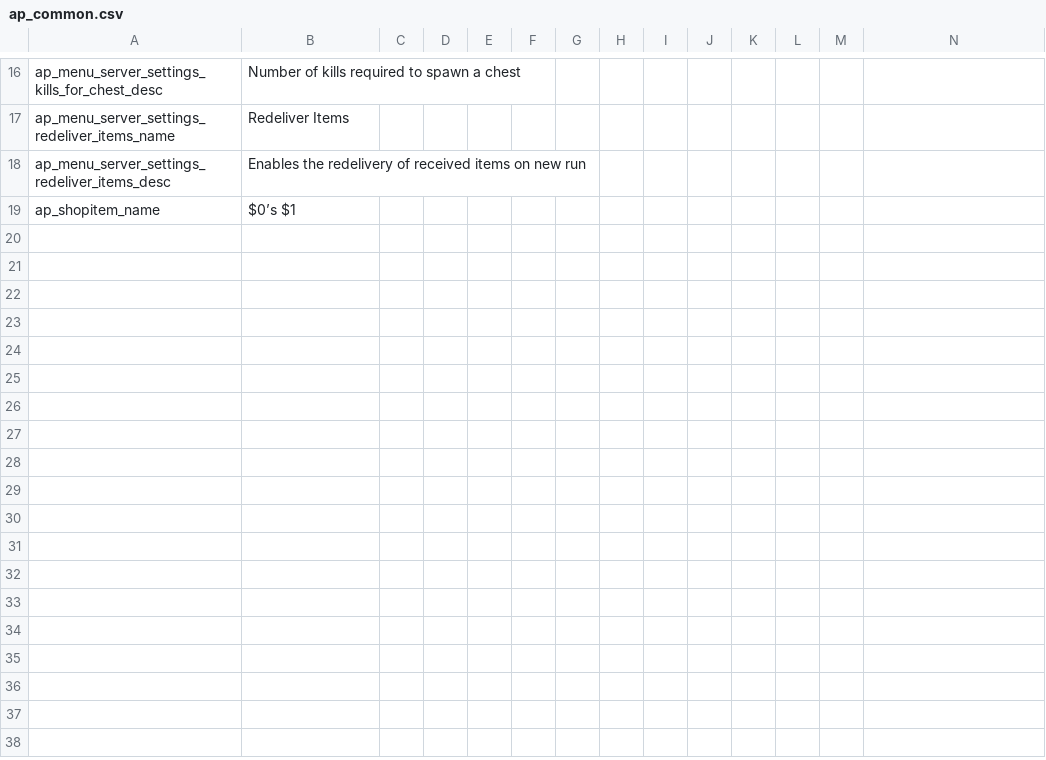
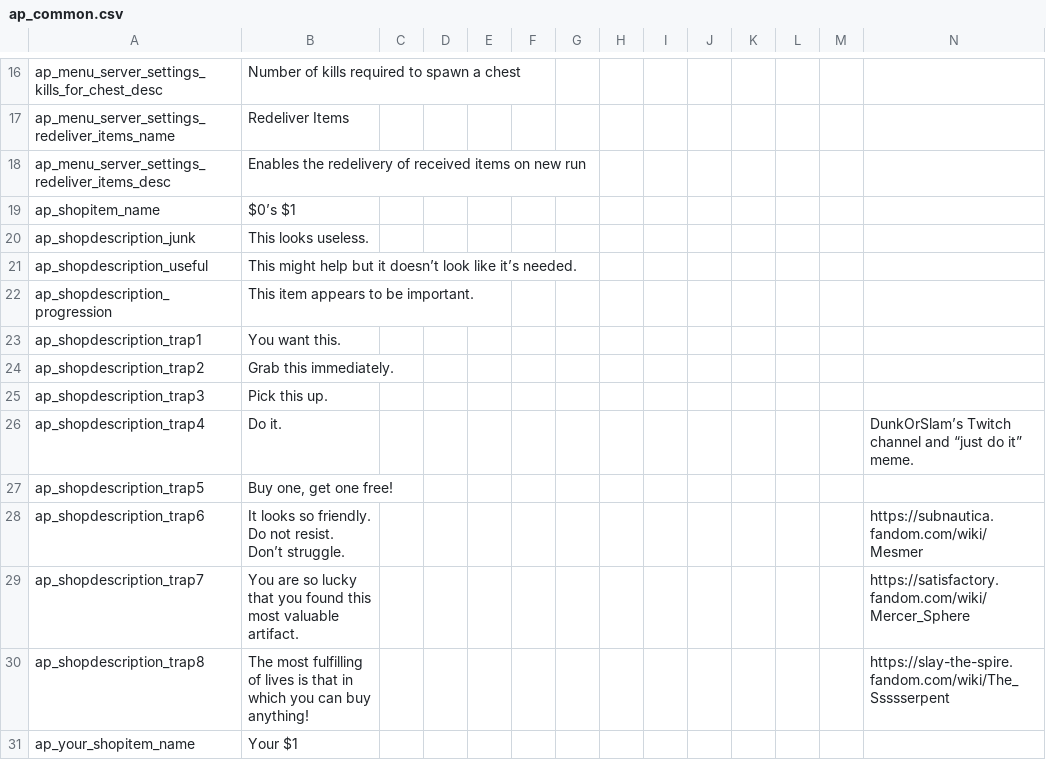
Before and after one commit to DaftBrit/NoitaArchipelago, a CSV file: data/translations/ap_common.csv, drawn as a sheet; only a part is shown, gaps mark what is left out; rows hold the shown columns only; the diff names each change by its address in the sheet, - before the commit and + after, or states it on an @@ line.

Commit message:
Trap names, item descriptions, and replace underscores with spaces (Hollow Knight)

```diff
--- a/data/translations/ap_common.csv
+++ b/data/translations/ap_common.csv
+row 20: ap_shopdescription_junk | This looks useless.
+row 21: ap_shopdescription_useful | This might help but it doesn’t look like it’s needed.
+row 22: ap_shopdescription_progression | This item appears to be important.
+row 23: ap_shopdescription_trap1 | You want this.
+row 24: ap_shopdescription_trap2 | Grab this immediately.
+row 25: ap_shopdescription_trap3 | Pick this up.
+row 26: ap_shopdescription_trap4 | Do it. |  |  |  |  |  |  |  |  |  |  |  | DunkOrSlam’s Twitch channel and “just do it” meme.
+row 27: ap_shopdescription_trap5 | Buy one, get one free!
+row 28: ap_shopdescription_trap6 | It looks so friendly. Do not resist. Don’t struggle. |  |  |  |  |  |  |  |  |  |  |  | https://subnautica.fandom.com/wiki/Mesmer
+row 29: ap_shopdescription_trap7 | You are so lucky that you found this most valuable artifact. |  |  |  |  |  |  |  |  |  |  |  | https://satisfactory.fandom.com/wiki/Mercer_Sphere
+row 30: ap_shopdescription_trap8 | The most fulfilling of lives is that in which you can buy anything! |  |  |  |  |  |  |  |  |  |  |  | https://slay-the-spire.fandom.com/wiki/The_Ssssserpent
+row 31: ap_your_shopitem_name | Your $1
```
Also changed, not shown: 2 other files.
